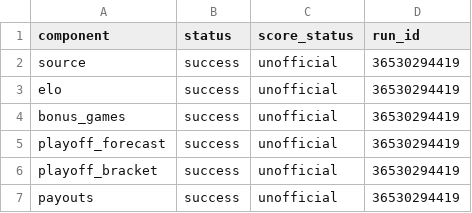
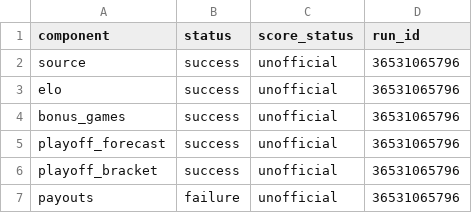
Before and after one commit to TheMathNinja/FAFL-GM-Dashboard, a CSV file: data/component_publish_status.csv, drawn as a sheet.

```diff
--- a/data/component_publish_status.csv
+++ b/data/component_publish_status.csv
@@ -1,7 +1,7 @@
 component,status,score_status,run_id
-source,success,unofficial,36530294419
-elo,success,unofficial,36530294419
-bonus_games,success,unofficial,36530294419
-playoff_forecast,success,unofficial,36530294419
-playoff_bracket,success,unofficial,36530294419
-payouts,success,unofficial,36530294419
+source,success,unofficial,36531065796
+elo,success,unofficial,36531065796
+bonus_games,success,unofficial,36531065796
+playoff_forecast,success,unofficial,36531065796
+playoff_bracket,success,unofficial,36531065796
+payouts,failure,unofficial,36531065796
```
Also changed, not shown: 6 other files.
